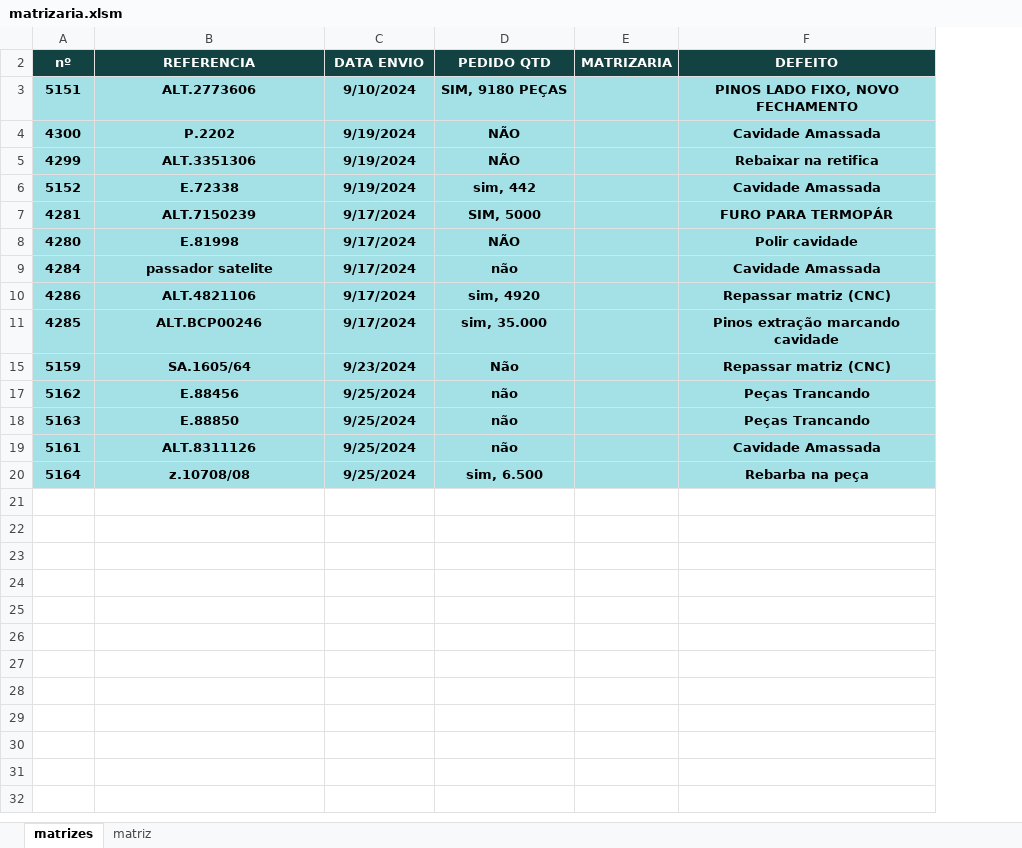
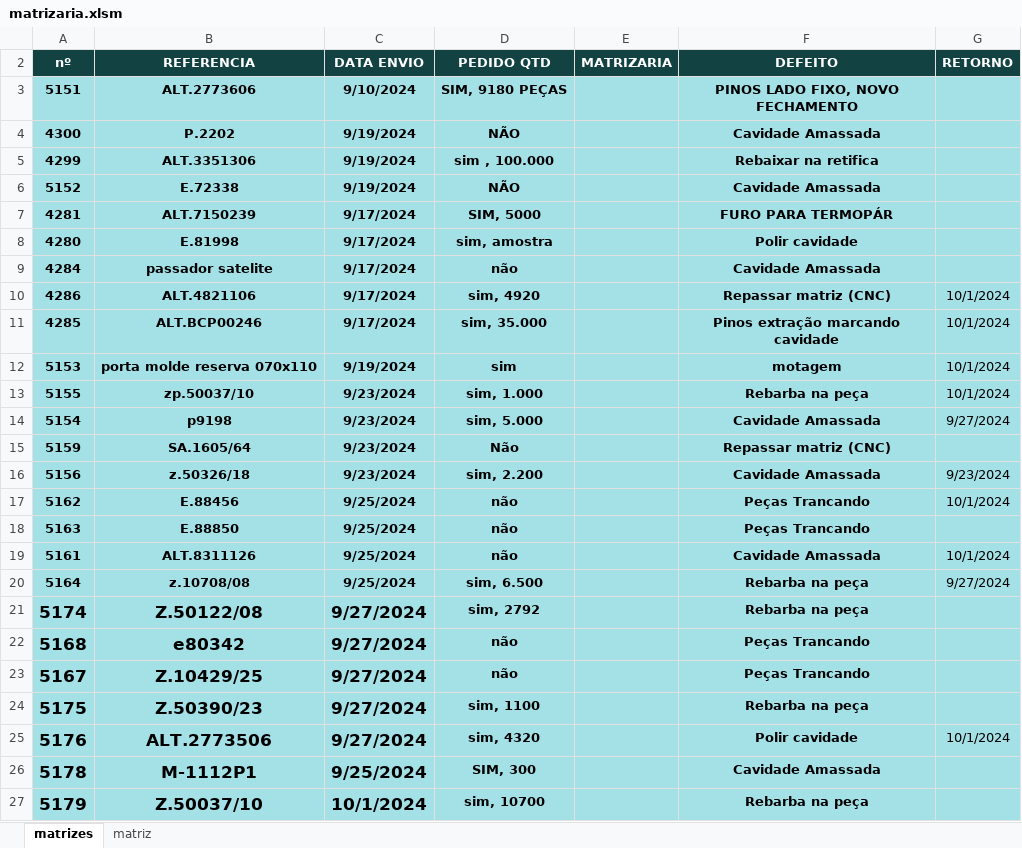
Before and after one commit to AntonioRodriguesDev/matrizaria, an Excel workbook: docs/matrizaria.xlsm, sheet matrizes, drawn as a sheet; values as stored, in another font and other column widths than the file's, no borders; conditional formats not drawn; the diff names each change by its address in the sheet, - before the commit and + after, or states it on an @@ line.

```diff
--- a/docs/matrizaria.xlsm (sheet matrizes)
+++ b/docs/matrizaria.xlsm (sheet matrizes)
@@ column G (RETORNO) unhidden, rows 10-11: 10/1/2024 | 10/1/2024; rows 17-20: 10/1/2024 |  | 10/1/2024 | 9/27/2024 @@
-D5 (PEDIDO QTD): NÃO
+D5 (PEDIDO QTD): sim , 100.000
-D6 (PEDIDO QTD): sim, 442
+D6 (PEDIDO QTD): NÃO
-D8 (PEDIDO QTD): NÃO
+D8 (PEDIDO QTD): sim, amostra
+row 12: 5153 | porta molde reserva 070x110 | 9/19/2024 | sim |  | motagem | 10/1/2024
+row 13: 5155 | zp.50037/10 | 9/23/2024 | sim, 1.000 |  | Rebarba na peça | 10/1/2024
+row 14: 5154 | p9198 | 9/23/2024 | sim, 5.000 |  | Cavidade Amassada | 9/27/2024
+row 16: 5156 | z.50326/18 | 9/23/2024 | sim, 2.200 |  | Cavidade Amassada | 9/23/2024
+row 21: 5174 | Z.50122/08 | 9/27/2024 | sim, 2792 |  | Rebarba na peça
+row 22: 5168 | e80342 | 9/27/2024 | não |  | Peças Trancando
+row 23: 5167 | Z.10429/25 | 9/27/2024 | não |  | Peças Trancando
+row 24: 5175 | Z.50390/23 | 9/27/2024 | sim, 1100 |  | Rebarba na peça
+row 25: 5176 | ALT.2773506 | 9/27/2024 | sim, 4320 |  | Polir cavidade | 10/1/2024
+row 26: 5178 | M-1112P1 | 9/25/2024 | SIM, 300 |  | Cavidade Amassada
+row 27: 5179 | Z.50037/10 | 10/1/2024 | sim, 10700 |  | Rebarba na peça
```
Also changed, not shown: sheet matriz, formulas that keep their value, hidden cells, 1 other file.
